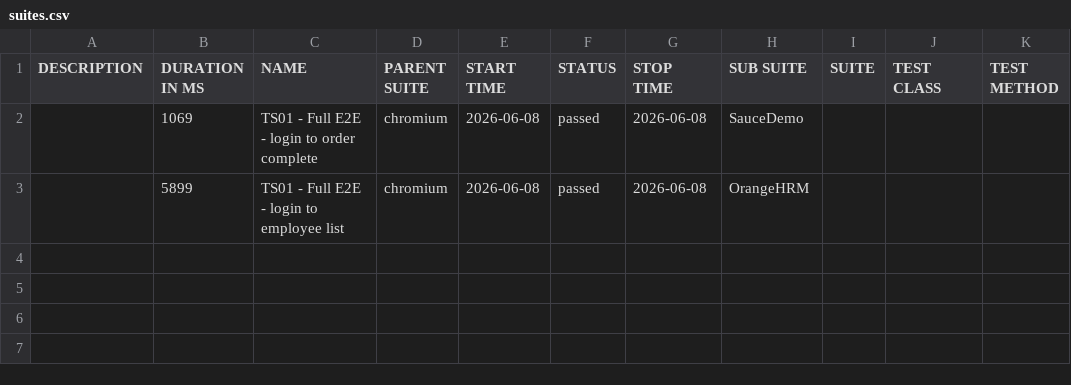
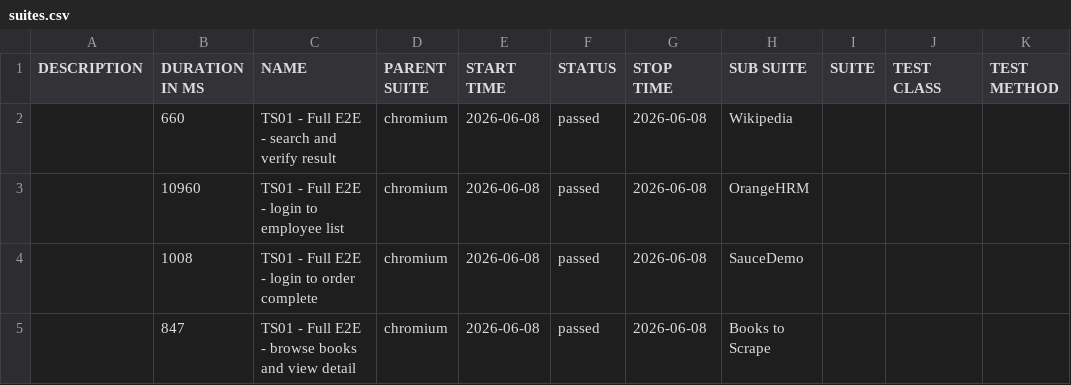
Before and after one commit to newazlabs/PlaywrightTypescriptFramework, a CSV file: data/suites.csv, drawn as a sheet.

```diff
--- a/data/suites.csv
+++ b/data/suites.csv
@@ -1,3 +1,5 @@
 "DESCRIPTION","DURATION IN MS","NAME","PARENT SUITE","START TIME","STATUS","STOP TIME","SUB SUITE","SUITE","TEST CLASS","TEST METHOD"
-"","1069","TS01 - Full E2E - login to order complete","chromium","2026-06-08","passed","2026-06-08","SauceDemo","","",""
-"","5899","TS01 - Full E2E - login to employee list","chromium","2026-06-08","passed","2026-06-08","OrangeHRM","","",""
+"","660","TS01 - Full E2E - search and verify result","chromium","2026-06-08","passed","2026-06-08","Wikipedia","","",""
+"","10960","TS01 - Full E2E - login to employee list","chromium","2026-06-08","passed","2026-06-08","OrangeHRM","","",""
+"","1008","TS01 - Full E2E - login to order complete","chromium","2026-06-08","passed","2026-06-08","SauceDemo","","",""
+"","847","TS01 - Full E2E - browse books and view detail","chromium","2026-06-08","passed","2026-06-08","Books to Scrape","","",""
```
Also changed, not shown: 27 other files.
